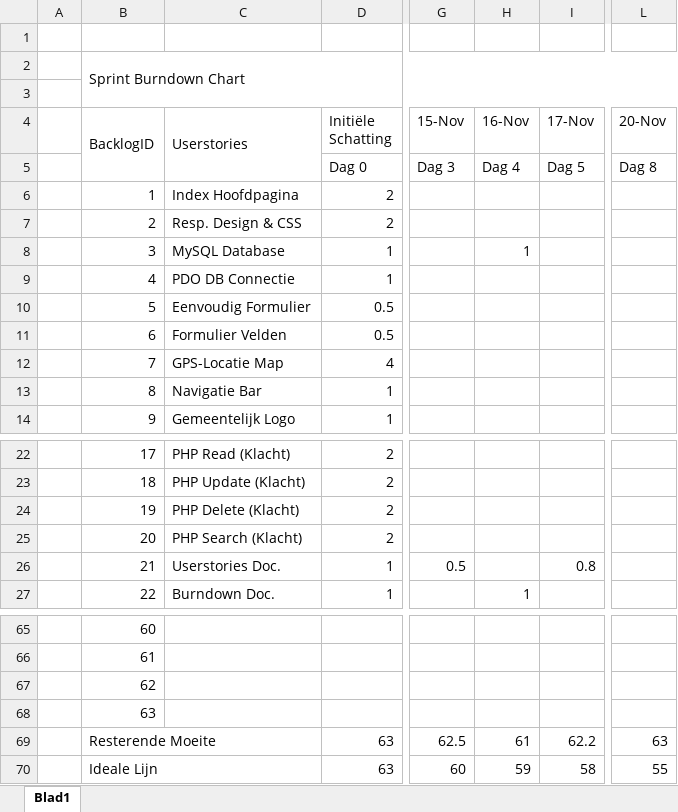
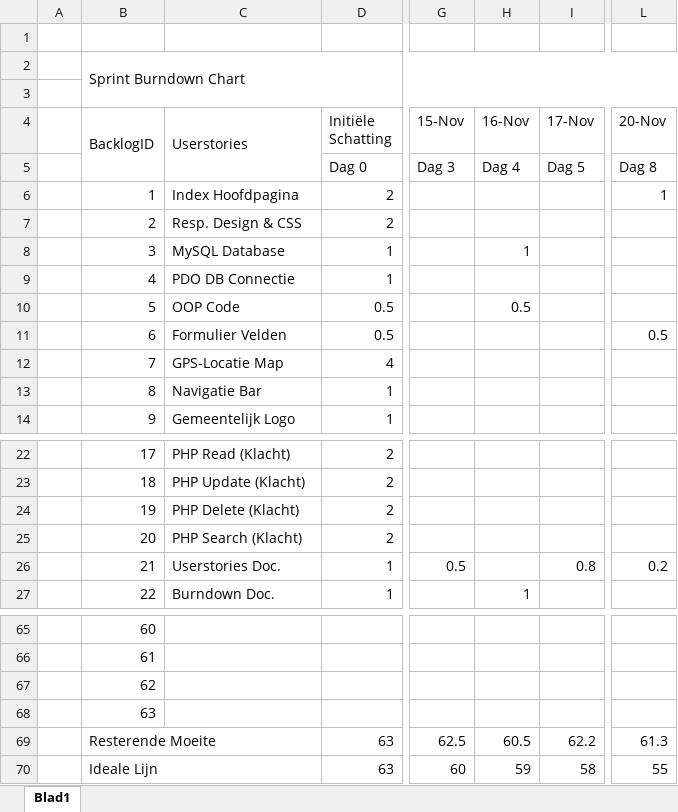
Before and after one commit to Allen16081992/MunicipalC, an Excel workbook: documentation/MC_Burndown.xlsx, sheet Blad1, drawn as a sheet; only a part is shown, gaps mark what is left out; values as stored, in another font and other column widths than the file's, no cell formats; charts and pictures not drawn; the diff names each change by its address in the sheet, - before the commit and + after, or states it on an @@ line.

Commit message:
Burndown update, forms

```diff
--- a/documentation/MC_Burndown.xlsx (sheet Blad1)
+++ b/documentation/MC_Burndown.xlsx (sheet Blad1)
-L6 (20-Nov): (empty)
+L6 (20-Nov): 1
-C10 (Userstories): Eenvoudig Formulier
+C10 (Userstories): OOP Code
-H10 (16-Nov): (empty)
+H10 (16-Nov): 0.5
-L11 (20-Nov): (empty)
+L11 (20-Nov): 0.5
-L26 (20-Nov): (empty)
+L26 (20-Nov): 0.2
-H69 (16-Nov): 61
+H69 (16-Nov): 60.5
-L69 (20-Nov): 63
+L69 (20-Nov): 61.3
```
Also changed, not shown: cell formats, charts or pictures, 4 other files.
